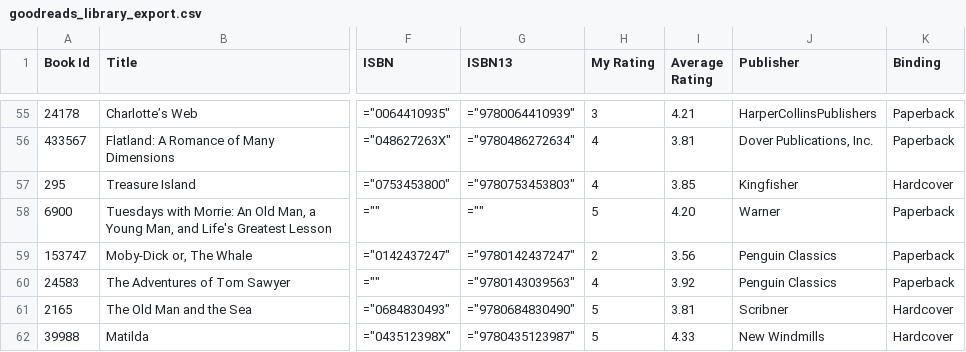
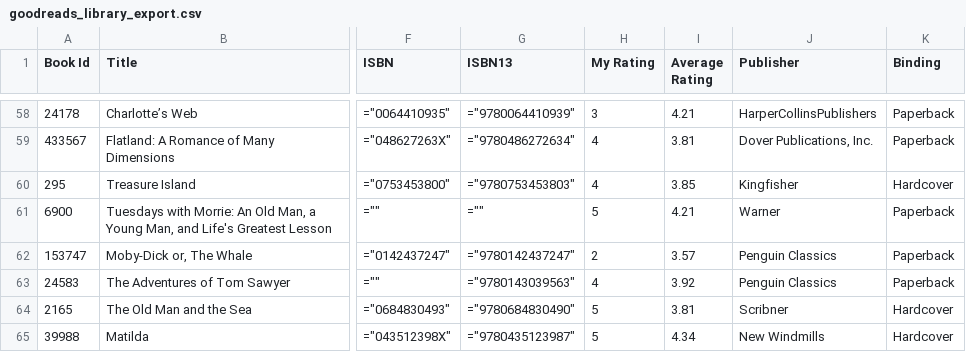
Before and after one commit to keanehauck/keanehauck.github.io, a CSV file: _data/goodreads_library_export.csv, drawn as a sheet; only a part is shown, gaps mark what is left out; addresses are those after the commit; the diff covers the shown part only; the diff names each change by its address in the sheet, - before the commit and + after, or states it on an @@ line.

```diff
--- a/_data/goodreads_library_export.csv
+++ b/_data/goodreads_library_export.csv
-I61 (Average Rating): 4.20
+I61 (Average Rating): 4.21
-I62 (Average Rating): 3.56
+I62 (Average Rating): 3.57
-I65 (Average Rating): 4.33
+I65 (Average Rating): 4.34
```
Also changed, not shown: 4 added rows, 3 removed rows and 40 edited cells elsewhere in this file, 2 other files.
